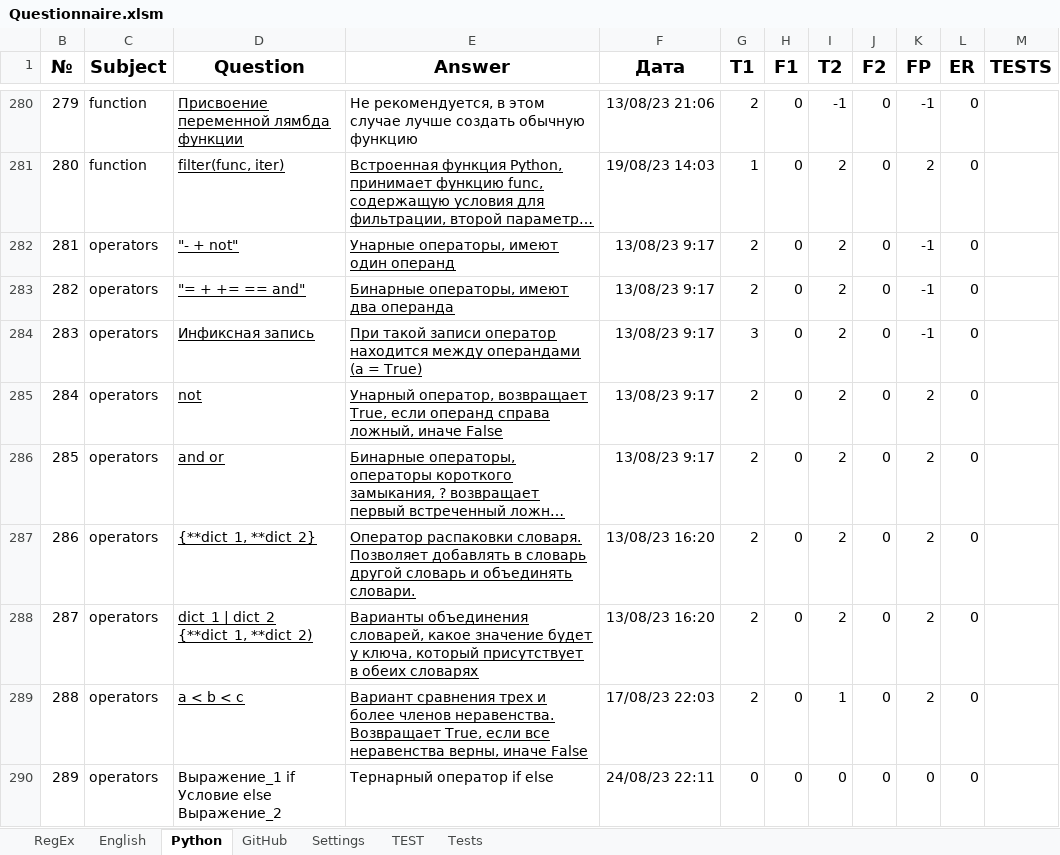
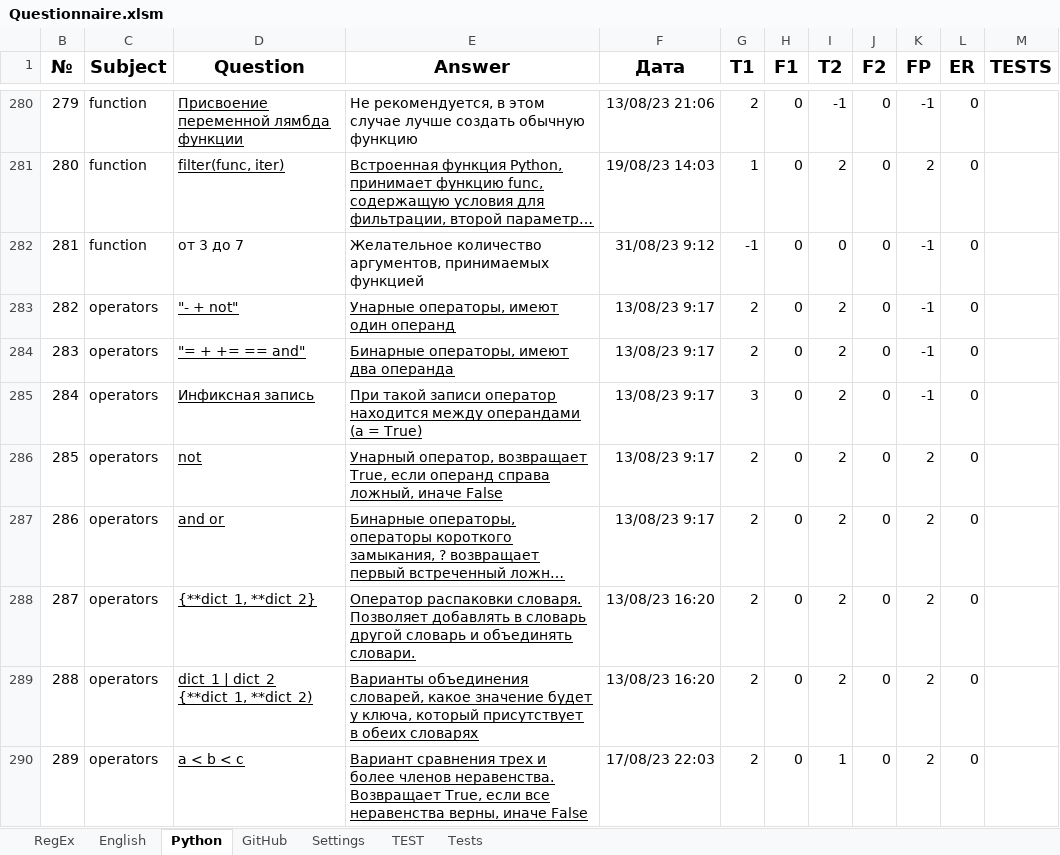
Before and after one commit to peleidmju/Learning, an Excel workbook: Questionnaire.xlsm, sheet Python, drawn as a sheet; only a part is shown, gaps mark what is left out; the shorter side is filled out with more unchanged rows; long unchanged cells end in …; values as stored, in another font and other column widths than the file's, no borders; addresses are those after the commit; the diff names each change by its address in the sheet, - before the commit and + after, or states it on an @@ line.

```diff
--- a/Questionnaire.xlsm (sheet Python)
+++ b/Questionnaire.xlsm (sheet Python)
+row 282: 281 | function | от 3 до 7 | Желательное количество аргументов, принимаемых функцией | 31/08/23 9:12 | -1 | 0 | 0 | 0 | -1 | 0
@@ column B (№) renumbered from row 283 down @@
```
Also changed, not shown: sheet TEST, sheet Tests, sheet Settings, hidden cells.
